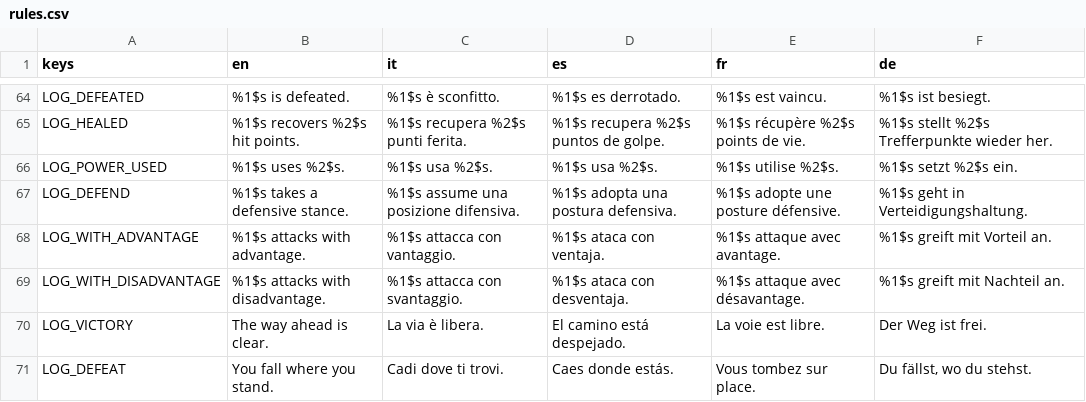
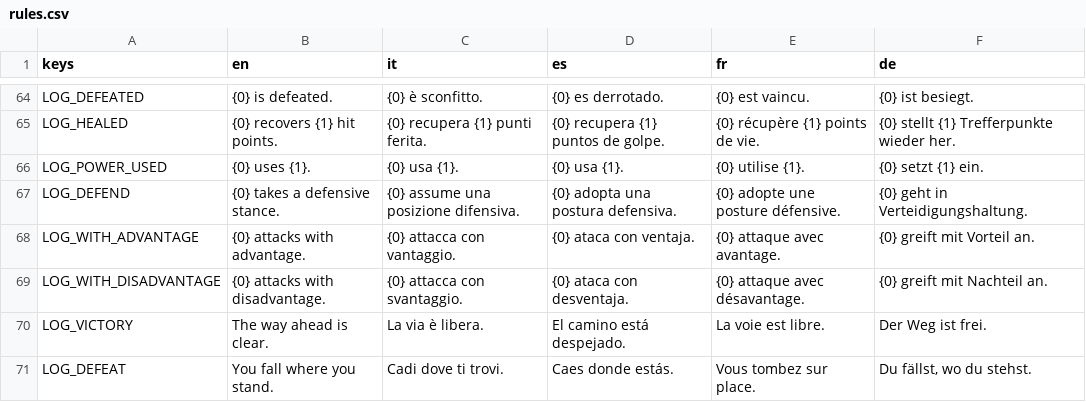
Before and after one commit to 4Luke4/DungeonLike, a CSV file: game/localization/rules.csv, drawn as a sheet; only a part is shown, gaps mark what is left out; the diff covers the shown part only; the diff names each change by its address in the sheet, - before the commit and + after, or states it on an @@ line.

```diff
--- a/game/localization/rules.csv
+++ b/game/localization/rules.csv
-B64 (en): %1$s is defeated.
+B64 (en): {0} is defeated.
-C64 (it): %1$s è sconfitto.
+C64 (it): {0} è sconfitto.
-D64 (es): %1$s es derrotado.
+D64 (es): {0} es derrotado.
-E64 (fr): %1$s est vaincu.
+E64 (fr): {0} est vaincu.
-F64 (de): %1$s ist besiegt.
+F64 (de): {0} ist besiegt.
-B65 (en): %1$s recovers %2$s hit points.
+B65 (en): {0} recovers {1} hit points.
-C65 (it): %1$s recupera %2$s punti ferita.
+C65 (it): {0} recupera {1} punti ferita.
-D65 (es): %1$s recupera %2$s puntos de golpe.
+D65 (es): {0} recupera {1} puntos de golpe.
-E65 (fr): %1$s récupère %2$s points de vie.
+E65 (fr): {0} récupère {1} points de vie.
-F65 (de): %1$s stellt %2$s Trefferpunkte wieder her.
+F65 (de): {0} stellt {1} Trefferpunkte wieder her.
-B66 (en): %1$s uses %2$s.
+B66 (en): {0} uses {1}.
-C66 (it): %1$s usa %2$s.
+C66 (it): {0} usa {1}.
-D66 (es): %1$s usa %2$s.
+D66 (es): {0} usa {1}.
-E66 (fr): %1$s utilise %2$s.
+E66 (fr): {0} utilise {1}.
-F66 (de): %1$s setzt %2$s ein.
+F66 (de): {0} setzt {1} ein.
-B67 (en): %1$s takes a defensive stance.
+B67 (en): {0} takes a defensive stance.
-C67 (it): %1$s assume una posizione difensiva.
+C67 (it): {0} assume una posizione difensiva.
-D67 (es): %1$s adopta una postura defensiva.
+D67 (es): {0} adopta una postura defensiva.
-E67 (fr): %1$s adopte une posture défensive.
+E67 (fr): {0} adopte une posture défensive.
-F67 (de): %1$s geht in Verteidigungshaltung.
+F67 (de): {0} geht in Verteidigungshaltung.
-B68 (en): %1$s attacks with advantage.
+B68 (en): {0} attacks with advantage.
-C68 (it): %1$s attacca con vantaggio.
+C68 (it): {0} attacca con vantaggio.
-D68 (es): %1$s ataca con ventaja.
+D68 (es): {0} ataca con ventaja.
-E68 (fr): %1$s attaque avec avantage.
+E68 (fr): {0} attaque avec avantage.
-F68 (de): %1$s greift mit Vorteil an.
+F68 (de): {0} greift mit Vorteil an.
-B69 (en): %1$s attacks with disadvantage.
+B69 (en): {0} attacks with disadvantage.
-C69 (it): %1$s attacca con svantaggio.
+C69 (it): {0} attacca con svantaggio.
-D69 (es): %1$s ataca con desventaja.
+D69 (es): {0} ataca con desventaja.
-E69 (fr): %1$s attaque avec désavantage.
+E69 (fr): {0} attaque avec désavantage.
-F69 (de): %1$s greift mit Nachteil an.
+F69 (de): {0} greift mit Nachteil an.
```
Also changed, not shown: 60 edited cells elsewhere in this file, game/localization/ui.csv, 7 other files.
